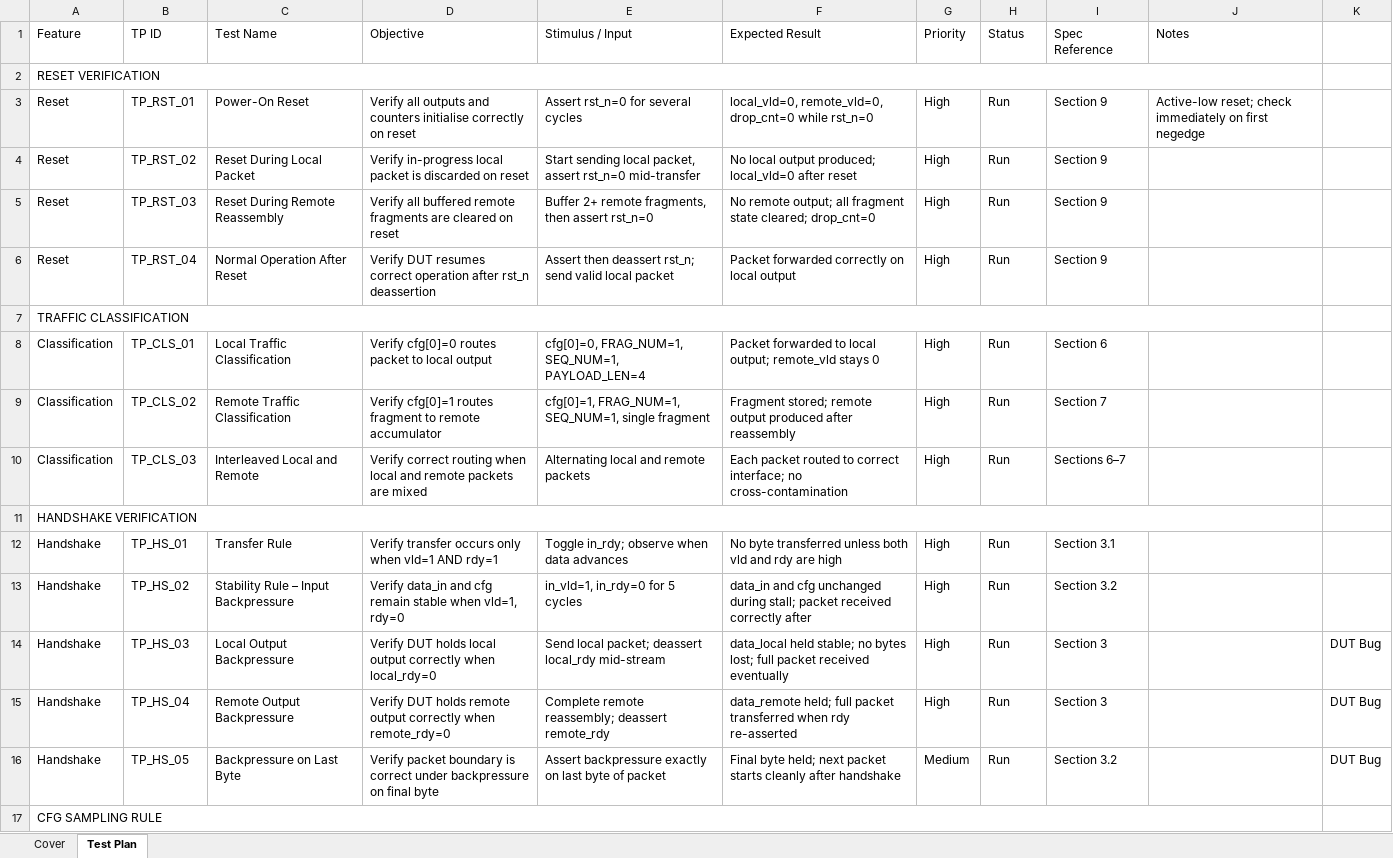
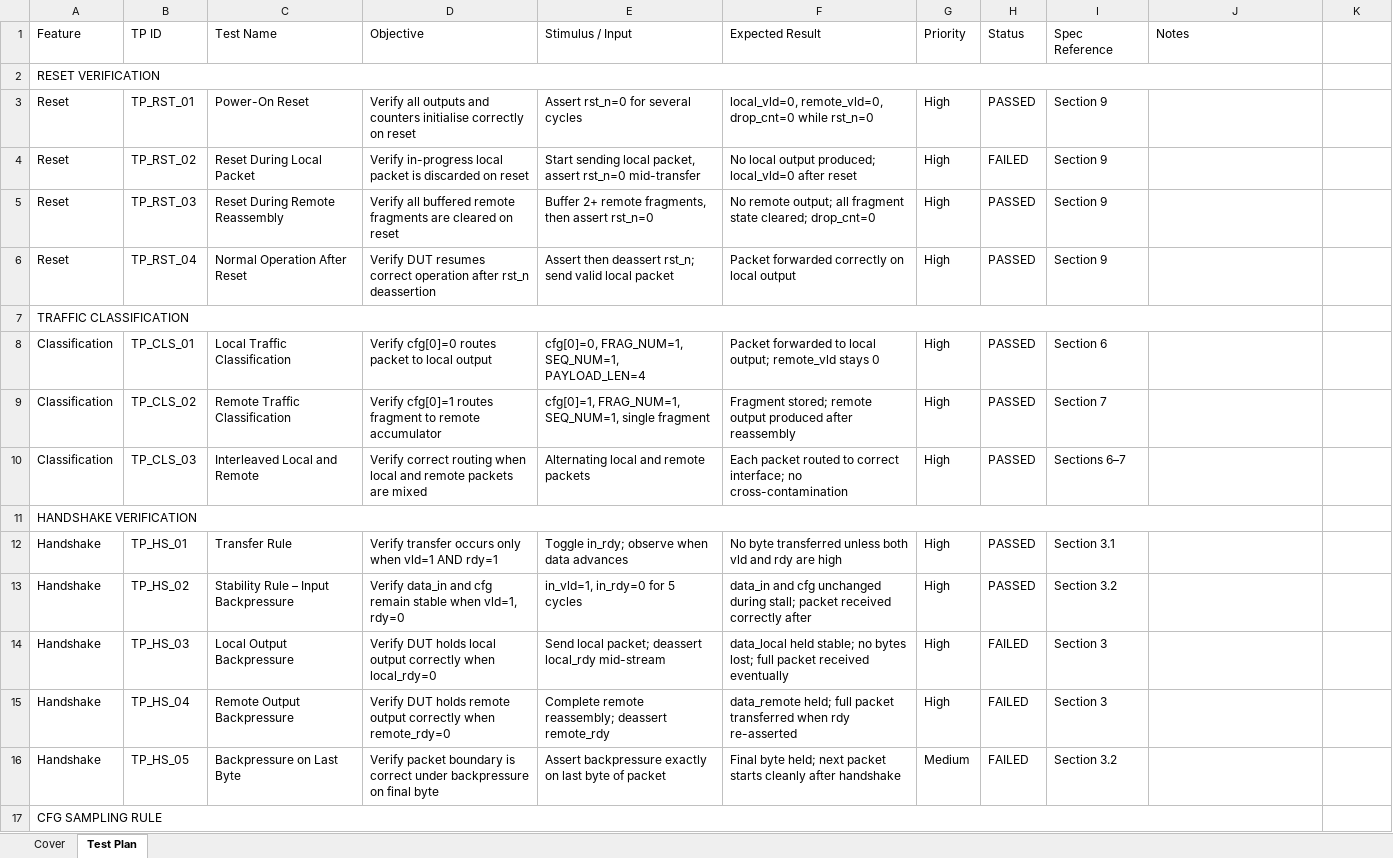
Before and after one commit to raghad-murad/BIRD-Verification, an Excel workbook: test_plan.xlsx, sheet Test Plan, drawn as a sheet; only a part is shown; values as stored, in another font and other column widths than the file's, no cell formats; the diff covers the shown part only; the diff names each change by its address in the sheet, - before the commit and + after, or states it on an @@ line.

Commit message:
Update test plan

```diff
--- a/test_plan.xlsx (sheet Test Plan)
+++ b/test_plan.xlsx (sheet Test Plan)
-H3 (Status): Run
+H3 (Status): PASSED
-J3 (Notes): Active-low reset; check immediately on first negedge
+J3 (Notes): (empty)
-H4 (Status): Run
+H4 (Status): FAILED
-H5:H6 (Status): Run
+H5:H6 (Status): PASSED
-H8:H10 (Status): Run
+H8:H10 (Status): PASSED
-H12:H13 (Status): Run
+H12:H13 (Status): PASSED
-H14:H16 (Status): Run
+H14:H16 (Status): FAILED
-K14:K16: DUT Bug
+K14:K16: (empty)
```
Also changed, not shown: 49 edited cells elsewhere in this sheet, cell formats.
